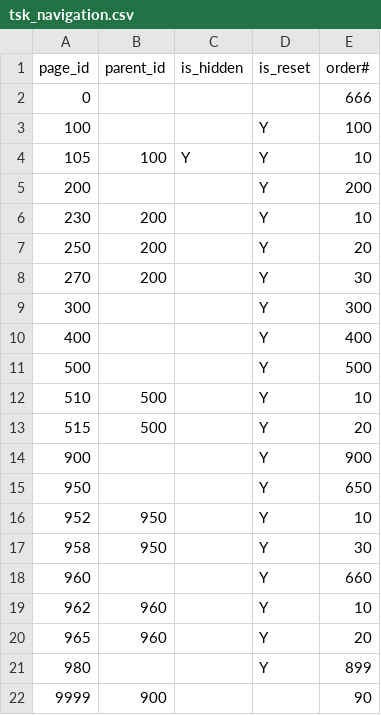
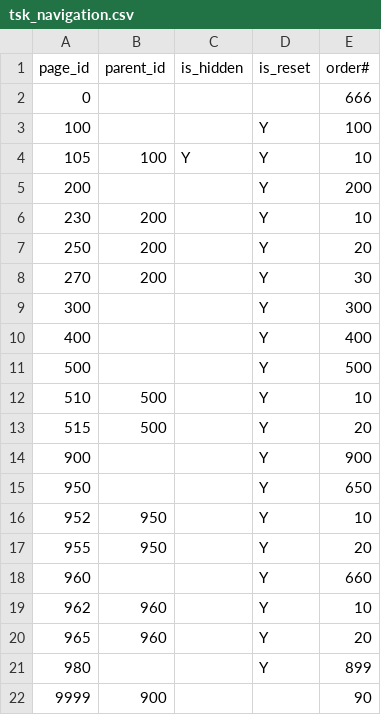
Before and after one commit to jkvetina/TASKS, a CSV file: database/data/tsk_navigation.csv, drawn as a sheet.

```diff
--- a/database/data/tsk_navigation.csv
+++ b/database/data/tsk_navigation.csv
@@ -16,3 +16,3 @@
 952;950;"";"Y";10
-958;950;"";"Y";30
+955;950;"";"Y";20
 960;"";"";"Y";660
```
Also changed, not shown: 9 other files.
